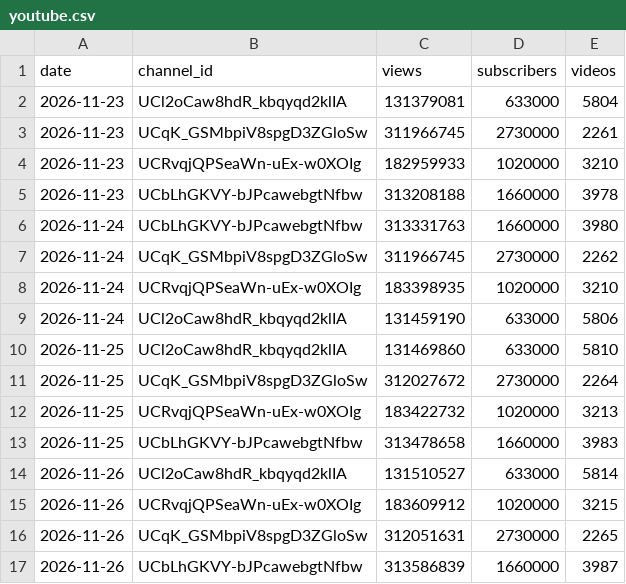
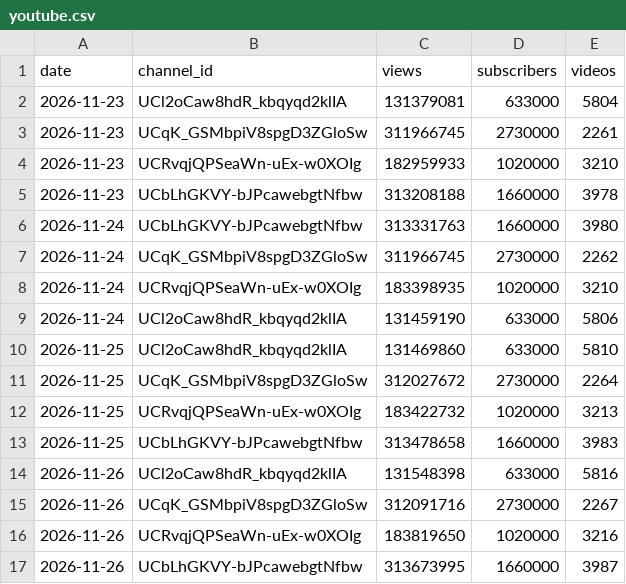
Before and after one commit to paulndq/influencer-daten, a CSV file: data/youtube.csv, drawn as a sheet.

```diff
--- a/data/youtube.csv
+++ b/data/youtube.csv
@@ -13,5 +13,5 @@ date,channel_id,views,subscribers,videos
 2026-11-25,UCbLhGKVY-bJPcawebgtNfbw,313478658,1660000,3983
-2026-11-26,UCl2oCaw8hdR_kbqyqd2klIA,131510527,633000,5814
-2026-11-26,UCRvqjQPSeaWn-uEx-w0XOIg,183609912,1020000,3215
-2026-11-26,UCqK_GSMbpiV8spgD3ZGloSw,312051631,2730000,2265
-2026-11-26,UCbLhGKVY-bJPcawebgtNfbw,313586839,1660000,3987
+2026-11-26,UCl2oCaw8hdR_kbqyqd2klIA,131548398,633000,5816
+2026-11-26,UCqK_GSMbpiV8spgD3ZGloSw,312091716,2730000,2267
+2026-11-26,UCRvqjQPSeaWn-uEx-w0XOIg,183819650,1020000,3216
+2026-11-26,UCbLhGKVY-bJPcawebgtNfbw,313673995,1660000,3987
```
Also changed, not shown: data/btc.csv, 2 other files.
